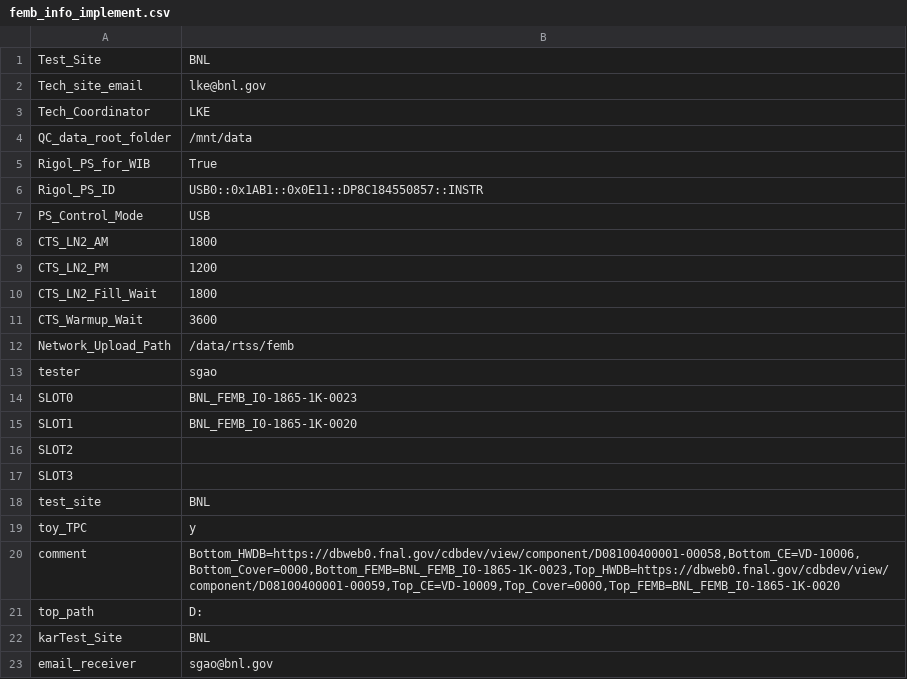
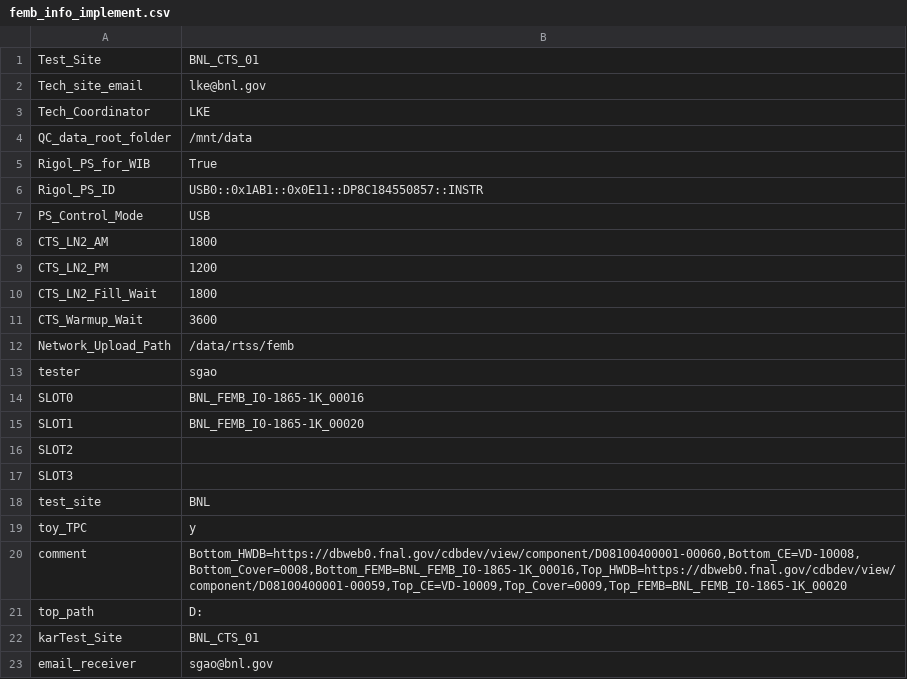
Before and after one commit to sgaobnl/BNL_CE_WIB_SW_QC, a CSV file: femb_info_implement.csv, drawn as a sheet.

```diff
--- a/femb_info_implement.csv
+++ b/femb_info_implement.csv
@@ -1,2 +1,2 @@
-Test_Site,BNL
+Test_Site,BNL_CTS_01
 Tech_site_email,lke@bnl.gov
@@ -13,4 +13,4 @@ Network_Upload_Path,/data/rtss/femb
 tester,sgao
-SLOT0,BNL_FEMB_I0-1865-1K-0023
-SLOT1,BNL_FEMB_I0-1865-1K-0020
+SLOT0,BNL_FEMB_I0-1865-1K_00016
+SLOT1,BNL_FEMB_I0-1865-1K_00020
 SLOT2,
@@ -19,5 +19,5 @@ test_site,BNL
 toy_TPC,y
-comment,"Bottom_HWDB=https://dbweb0.fnal.gov/cdbdev/view/component/D08100400001-00058,Bottom_CE=VD-10006,Bottom_Cover=0000,Bottom_FEMB=BNL_FEMB_I0-1865-1K-0023,Top_HWDB=https://dbweb0.fnal.gov/cdbdev/view/component/D08100400001-00059,Top_CE=VD-10009,Top_Cover=0000,Top_FEMB=BNL_FEMB_I0-1865-1K-0020"
+comment,"Bottom_HWDB=https://dbweb0.fnal.gov/cdbdev/view/component/D08100400001-00060,Bottom_CE=VD-10008,Bottom_Cover=0008,Bottom_FEMB=BNL_FEMB_I0-1865-1K_00016,Top_HWDB=https://dbweb0.fnal.gov/cdbdev/view/component/D08100400001-00059,Top_CE=VD-10009,Top_Cover=0009,Top_FEMB=BNL_FEMB_I0-1865-1K_00020"
 top_path,D:
-karTest_Site,BNL
+karTest_Site,BNL_CTS_01
 email_receiver,sgao@bnl.gov
```
Also changed, not shown: femb_info.csv, init_setup.csv, 4 other files.
